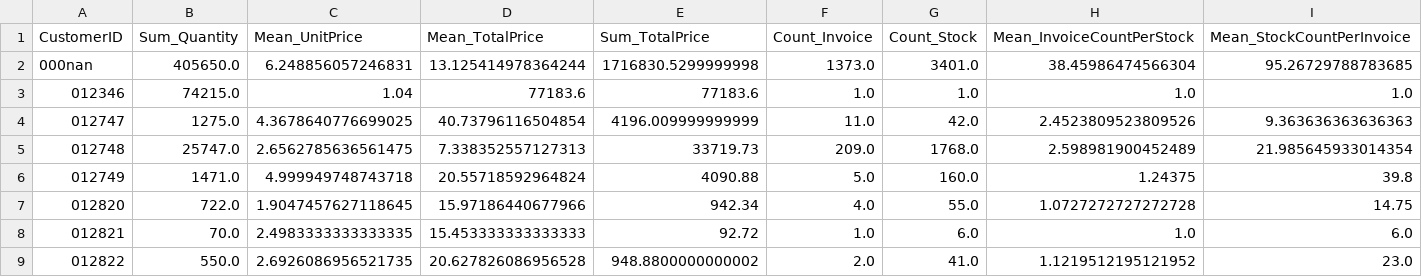
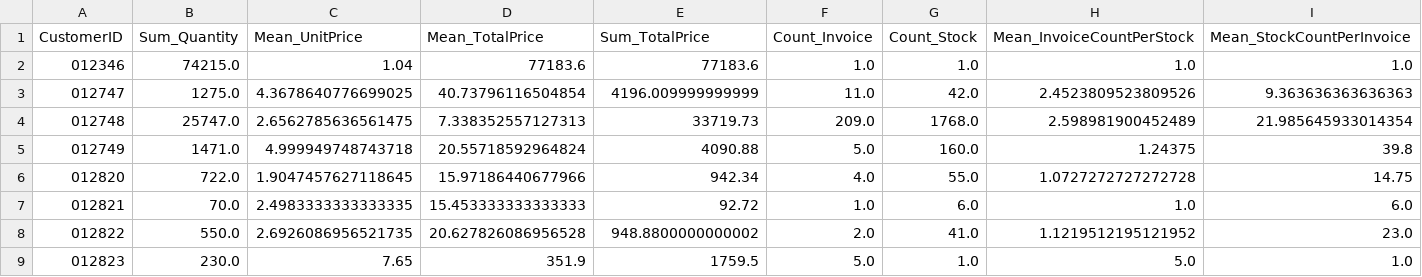
Before and after one commit to nhatsonle/CustomerSegmentation, a CSV file: data/processed/customer_features.csv, drawn as a sheet; only a part is shown; the shorter side is filled out with more unchanged rows; rows hold the shown columns only; the diff names each change by its address in the sheet, - before the commit and + after, or states it on an @@ line.

```diff
--- a/data/processed/customer_features.csv
+++ b/data/processed/customer_features.csv
-row 2: 000nan | 405650.0 | 6.248856057246831 | 13.125414978364244 | 1716830.5299999998 | 1373.0 | 3401.0 | 38.45986474566304 | 95.26729788783685
```
Also changed, not shown: 29 other files.
